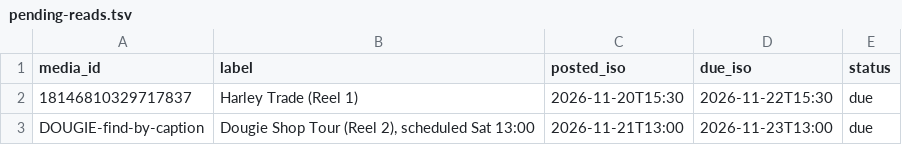
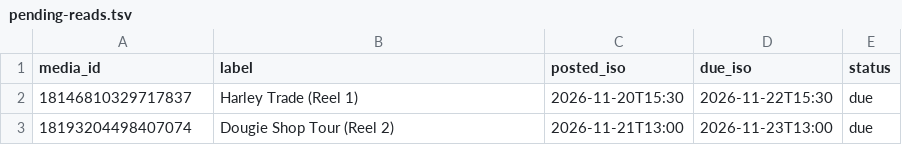
Before and after one commit to bigdawgelitediesel/socialmediatakeover, a TSV file: data/instagram/pending-reads.tsv, drawn as a sheet.

```diff
--- a/data/instagram/pending-reads.tsv
+++ b/data/instagram/pending-reads.tsv
@@ -2,2 +2,2 @@ media_id	label	posted_iso	due_iso	status
 18146810329717837	Harley Trade (Reel 1)	2026-11-20T15:30	2026-11-22T15:30	due
-DOUGIE-find-by-caption	Dougie Shop Tour (Reel 2), scheduled Sat 13:00	2026-11-21T13:00	2026-11-23T13:00	due
+18193204498407074	Dougie Shop Tour (Reel 2)	2026-11-21T13:00	2026-11-23T13:00	due
```
Also changed, not shown: data/instagram/posts.tsv, 5 other files.
